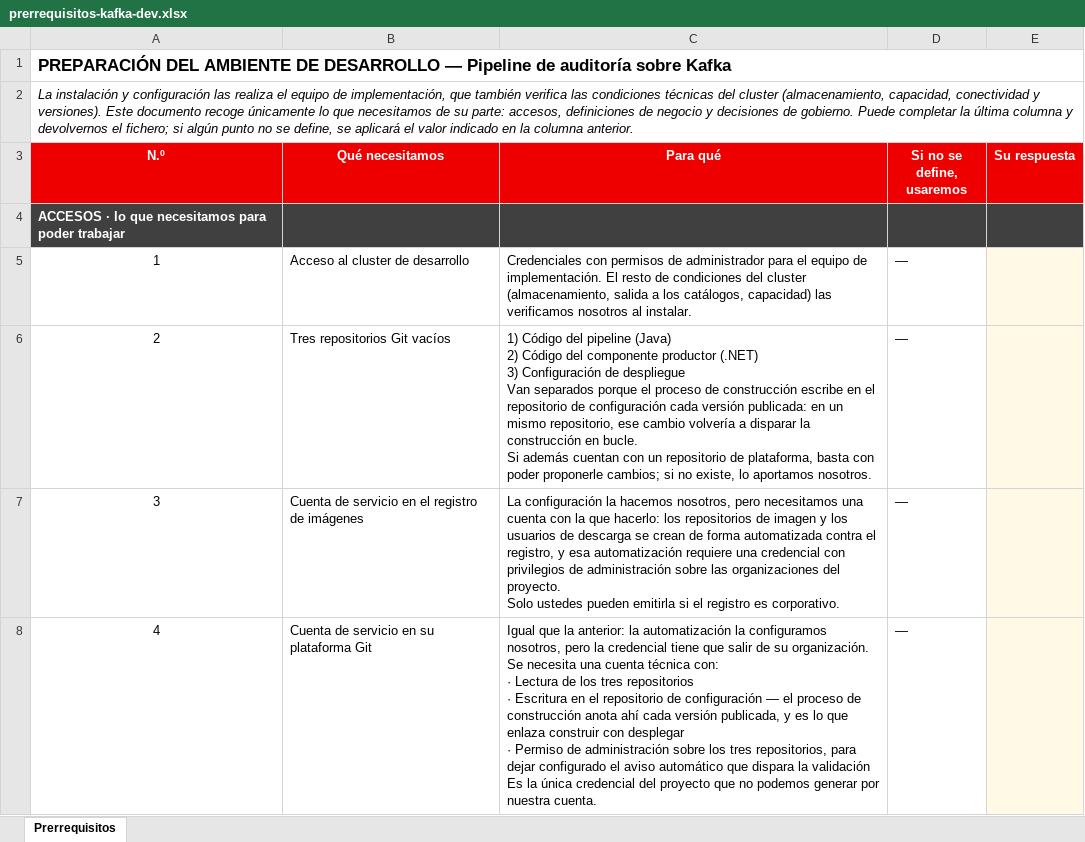
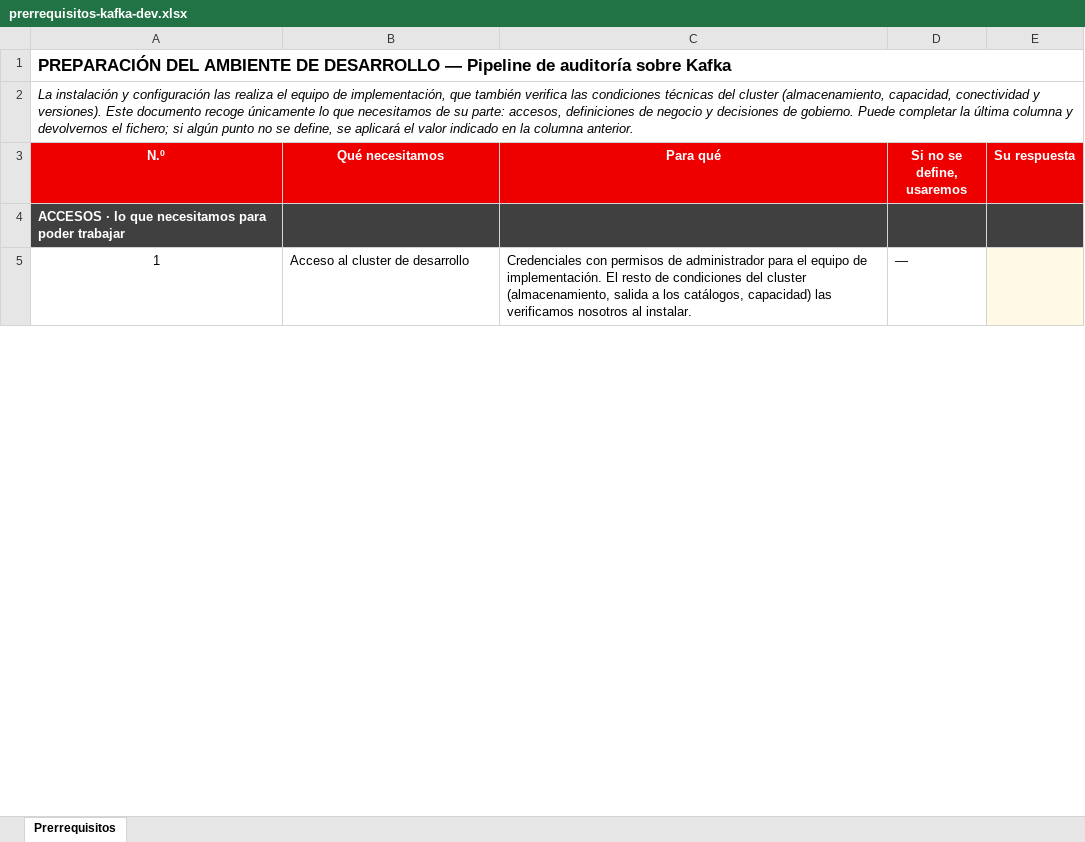
Before and after one commit to rh-workshop/workshop-demo-platform, an Excel workbook: docs/prerrequisitos-kafka-dev.xlsx, sheet Prerrequisitos, drawn as a sheet; only a part is shown; values as stored, in another font and other column widths than the file's, no borders; removed rows and columns are numbered as before the commit, all else as after; ↵ is a line break in a cell; the diff covers the shown part only; the diff names each change by its address in the sheet, - before the commit and + after, or states it on an @@ line.

Commit message:
docs: fold the credential ask into the repository row
Two separate rows asked for service accounts on the registry and on Git, which read
as work being handed to the customer. The registry one goes entirely -- that is ours
to set up. What is left of the Git one is a clause inside the repository row, where
it belongs: we configure the automation, its credential has to come from their
organisation.

Access asks are down to two: the cluster and the repositories.

```diff
--- a/docs/prerrequisitos-kafka-dev.xlsx (sheet Prerrequisitos)
+++ b/docs/prerrequisitos-kafka-dev.xlsx (sheet Prerrequisitos)
-row 6: 2 | Tres repositorios Git vacíos | 1) Código del pipeline (Java) ↵ 2) Código del componente productor (.NET) ↵ 3) Configuración de despliegue ↵ Van separados porque el proceso de construcción escribe en el repositorio de configuración cada versión publicada: en un mismo repositorio, ese cambio volvería a disparar la construcción en bucle. ↵ Si además cuentan con un repositorio de plataforma, basta con poder proponerle cambios; si no existe, lo aportamos nosotros. | —
-row 7: 3 | Cuenta de servicio en el registro de imágenes | La configuración la hacemos nosotros, pero necesitamos una cuenta con la que hacerlo: los repositorios de imagen y los usuarios de descarga se crean de forma automatizada contra el registro, y esa automatización requiere una credencial con privilegios de administración sobre las organizaciones del proyecto. ↵ Solo ustedes pueden emitirla si el registro es corporativo. | —
-row 8: 4 | Cuenta de servicio en su plataforma Git | Igual que la anterior: la automatización la configuramos nosotros, pero la credencial tiene que salir de su organización. Se necesita una cuenta técnica con: ↵ · Lectura de los tres repositorios ↵ · Escritura en el repositorio de configuración — el proceso de construcción anota ahí cada versión publicada, y es lo que enlaza construir con desplegar ↵ · Permiso de administración sobre los tres repositorios, para dejar configurado el aviso automático que dispara la validación ↵ Es la única credencial del proyecto que no podemos generar por nuestra cuenta. | —
```
Also changed, not shown: 1 added row and row numbers in column A elsewhere in this sheet.
